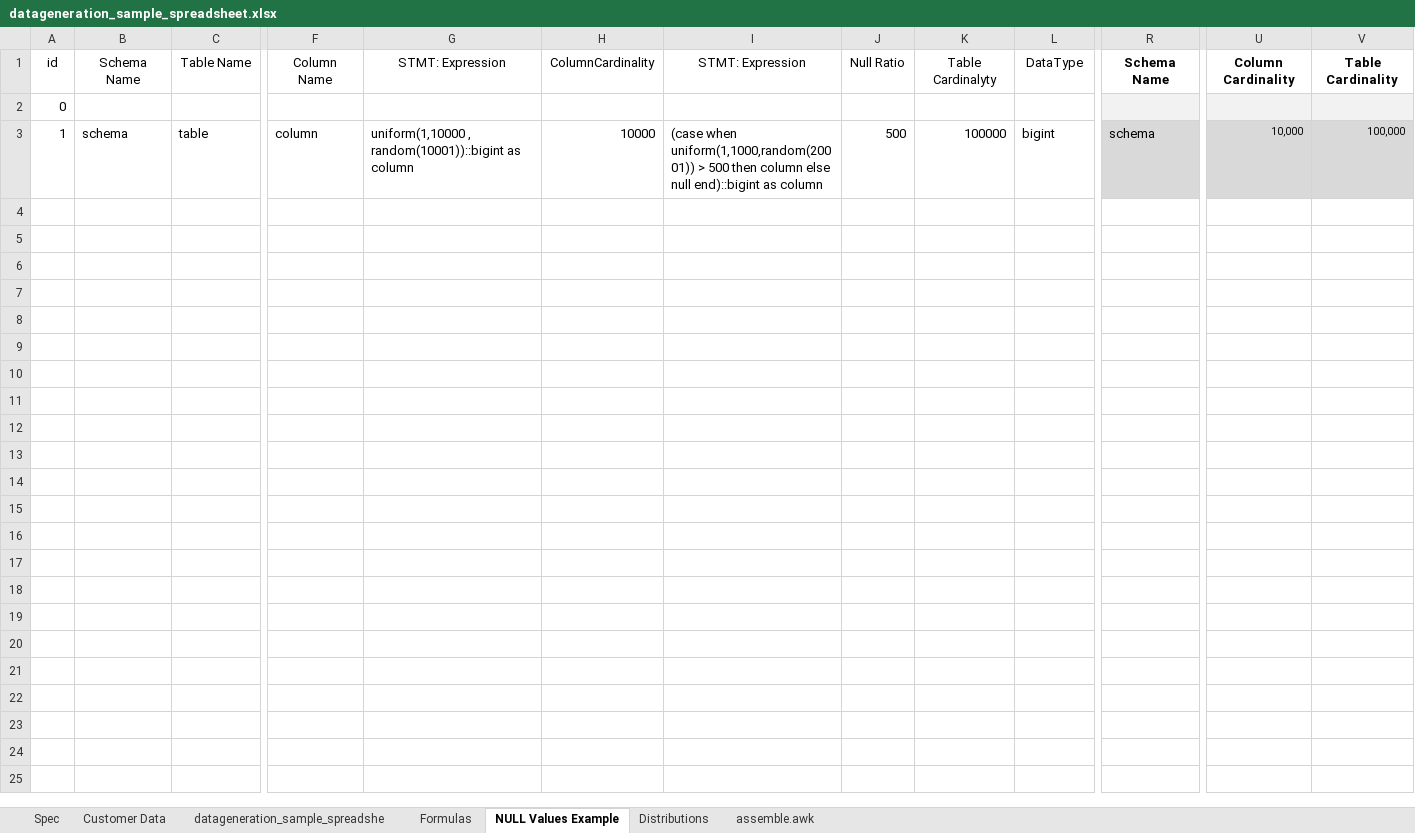
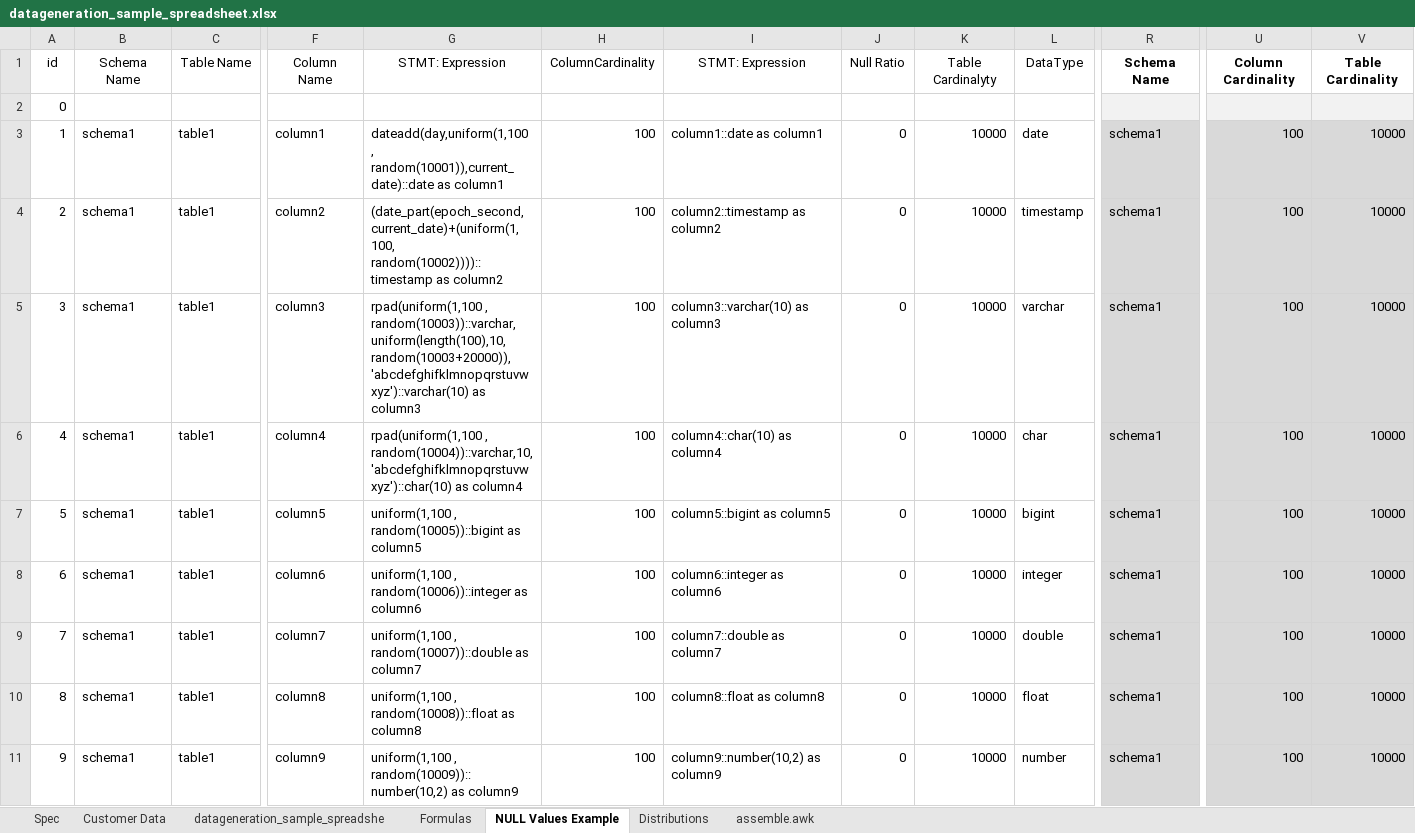
Before and after one commit to RobertFehrmann/fehrminator, an Excel workbook: datageneration_sample_spreadsheet.xlsx, sheet NULL Values Example, drawn as a sheet; only a part is shown, gaps mark what is left out; values as stored, in another font and other column widths than the file's, no borders; rows hold the shown columns only; the diff covers the shown part only; the diff names each change by its address in the sheet, - before the commit and + after, or states it on an @@ line.

Commit message:
adding support for null value distribution for python and more testing

```diff
--- a/datageneration_sample_spreadsheet.xlsx (sheet NULL Values Example)
+++ b/datageneration_sample_spreadsheet.xlsx (sheet NULL Values Example)
-B3: schema
+B3: schema1
-C3: table
+C3: table1
-F3: column
+F3: column1
-G3: uniform(1,10000 , random(10001))::bigint as column
+G3: dateadd(day,uniform(1,100 , random(10001)),current_date)::date as column1
-H3: 10000
+H3: 100
-I3: (case when uniform(1,1000,random(20001)) > 500 then column else null end)::bigint as column
+I3: column1::date as column1
-J3: 500
+J3: 0
-K3: 100000
+K3: 10000
-L3: bigint
+L3: date
-R3: schema
+R3: schema1
-U3: 10,000
+U3: 100
@@ U3:V3 text size: larger @@
-V3: 100,000
+V3: 10000
+row 4: 2 | schema1 | table1 | column2 | (date_part(epoch_second, current_date)+(uniform(1,100, random(10002))))::timestamp as column2 | 100 | column2::timestamp as column2 | 0 | 10000 | timestamp | schema1 | 100 | 10000
+row 5: 3 | schema1 | table1 | column3 | rpad(uniform(1,100 , random(10003))::varchar,uniform(length(100),10,random(10003+20000)),'abcdefghifklmnopqrstuvwxyz')::varchar(10) as column3 | 100 | column3::varchar(10) as column3 | 0 | 10000 | varchar | schema1 | 100 | 10000
+row 6: 4 | schema1 | table1 | column4 | rpad(uniform(1,100 , random(10004))::varchar,10,'abcdefghifklmnopqrstuvwxyz')::char(10) as column4 | 100 | column4::char(10) as column4 | 0 | 10000 | char | schema1 | 100 | 10000
+row 7: 5 | schema1 | table1 | column5 | uniform(1,100 , random(10005))::bigint as column5 | 100 | column5::bigint as column5 | 0 | 10000 | bigint | schema1 | 100 | 10000
+row 8: 6 | schema1 | table1 | column6 | uniform(1,100 , random(10006))::integer as column6 | 100 | column6::integer as column6 | 0 | 10000 | integer | schema1 | 100 | 10000
+row 9: 7 | schema1 | table1 | column7 | uniform(1,100 , random(10007))::double as column7 | 100 | column7::double as column7 | 0 | 10000 | double | schema1 | 100 | 10000
+row 10: 8 | schema1 | table1 | column8 | uniform(1,100 , random(10008))::float as column8 | 100 | column8::float as column8 | 0 | 10000 | float | schema1 | 100 | 10000
+row 11: 9 | schema1 | table1 | column9 | uniform(1,100 , random(10009))::number(10,2) as column9 | 100 | column9::number(10,2) as column9 | 0 | 10000 | number | schema1 | 100 | 10000
```
Also changed, not shown: 11 added rows and 6 edited cells elsewhere in this sheet, sheet Formulas, sheet datageneration_sample_spreadshe, formulas that keep their value, 6 other files.
